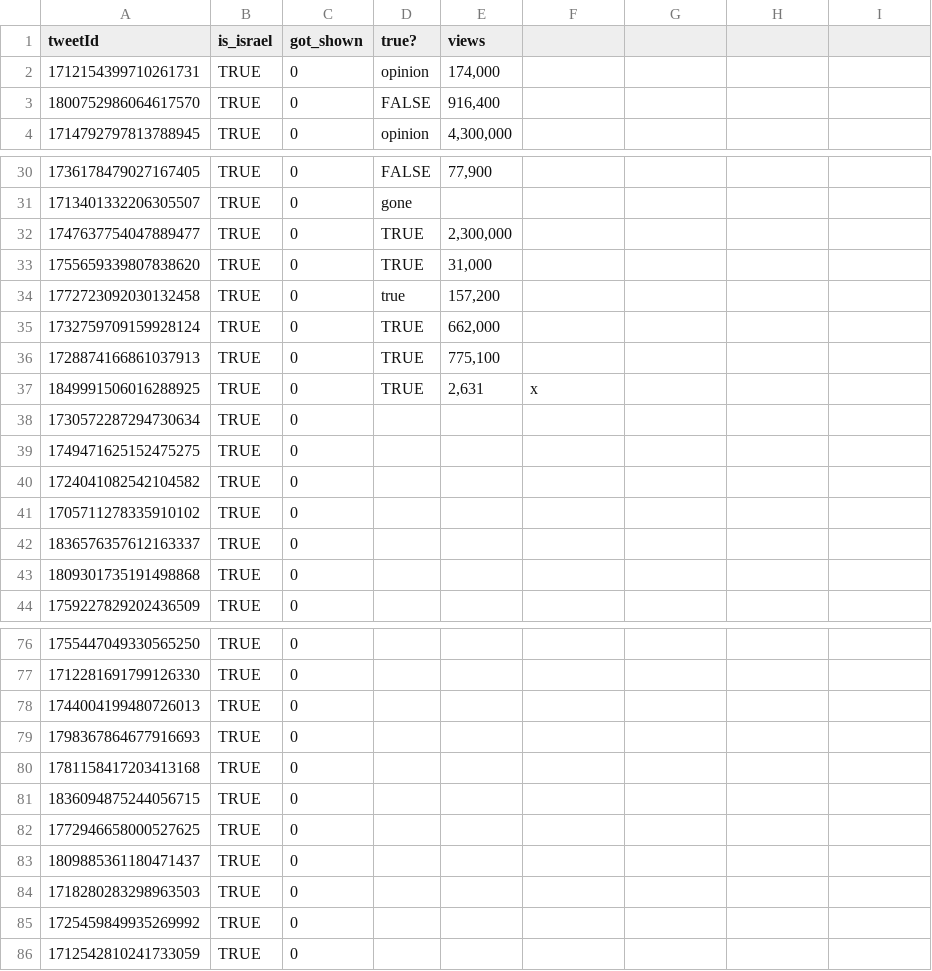
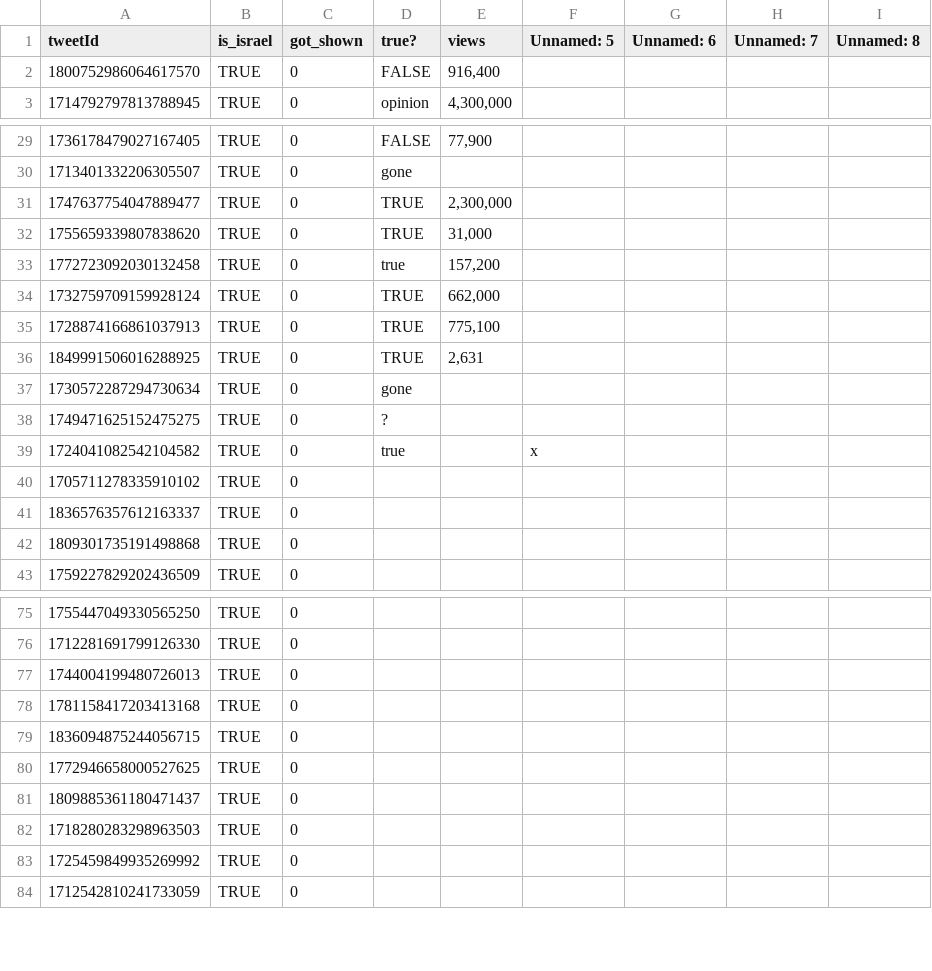
Before and after one commit to ryanmurt/community_notes, a CSV file: Manually Labeled Random Samples/israel_nowarning_rand.csv, drawn as a sheet; only a part is shown, gaps mark what is left out.

```diff
--- a/Manually Labeled Random Samples/israel_nowarning_rand.csv
+++ b/Manually Labeled Random Samples/israel_nowarning_rand.csv
@@ -1,3 +1,2 @@
-tweetId,is_israel,got_shown,true?,views,,,,
-1712154399710261731,TRUE,0,opinion,"174,000",,,,
+tweetId,is_israel,got_shown,true?,views,Unnamed: 5,Unnamed: 6,Unnamed: 7,Unnamed: 8
 1800752986064617570,TRUE,0,FALSE,"916,400",,,,
@@ -36,6 +35,6 @@ tweetId,is_israel,got_shown,true?,views,,,,
 1728874166861037913,TRUE,0,TRUE,"775,100",,,,
-1849991506016288925,TRUE,0,TRUE,"2,631",x,,,
-1730572287294730634,TRUE,0,,,,,,
-1749471625152475275,TRUE,0,,,,,,
-1724041082542104582,TRUE,0,,,,,,
+1849991506016288925,TRUE,0,TRUE,"2,631",,,,
+1730572287294730634,TRUE,0,gone,,,,,
+1749471625152475275,TRUE,0,?,,,,,
+1724041082542104582,TRUE,0,true ,,x,,,
 1705711278335910102,TRUE,0,,,,,,
@@ -78,3 +77,2 @@ tweetId,is_israel,got_shown,true?,views,,,,
 1744004199480726013,TRUE,0,,,,,,
-1798367864677916693,TRUE,0,,,,,,
 1781158417203413168,TRUE,0,,,,,,
```
Also changed, not shown: Manually Labeled Random Samples/NOT political_nowarning_rand.csv, Manually Labeled Random Samples/cancer_nowarning_rand.csv, 8 other files.
